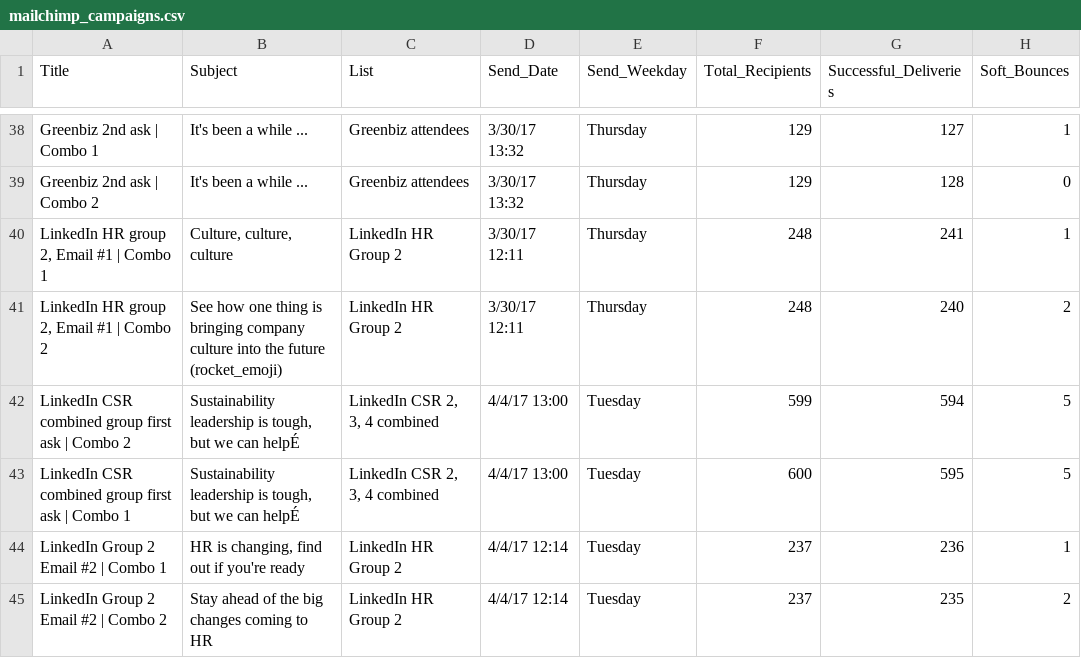
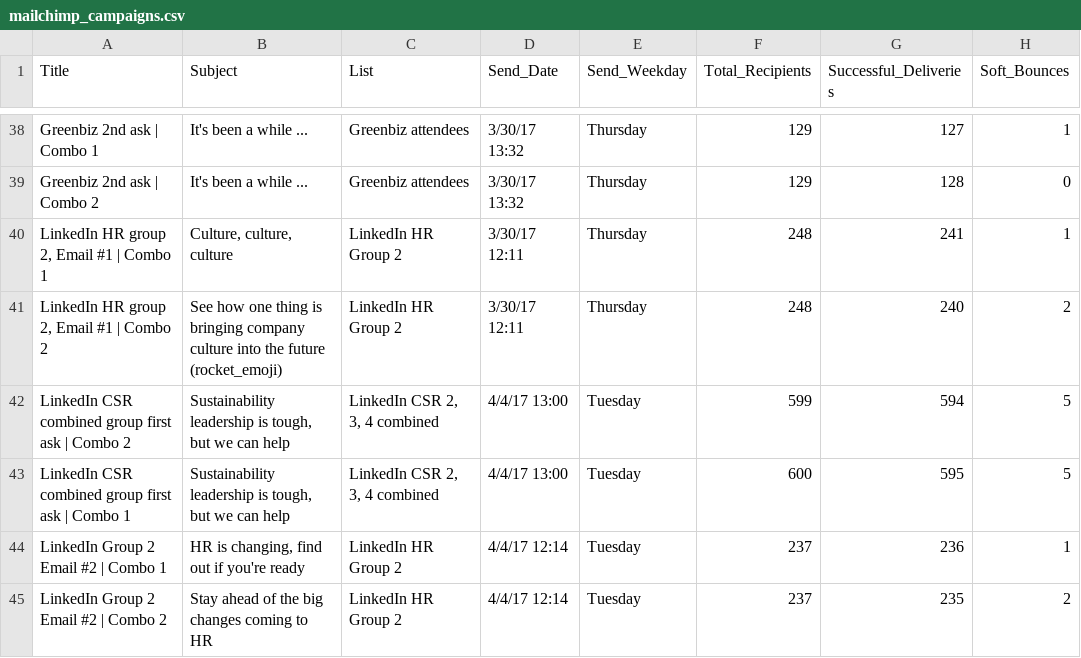
Before and after one commit to jamestthompson3/mailchimp_data, a CSV file: mailchimp_campaigns.csv, drawn as a sheet; only a part is shown, gaps mark what is left out; the diff names each change by its address in the sheet, - before the commit and + after, or states it on an @@ line.

Commit message:
one more pesky unicode

```diff
--- a/mailchimp_campaigns.csv
+++ b/mailchimp_campaigns.csv
-B42:B43 (Subject): …we can helpÉ
+B42:B43 (Subject): …we can help
```
